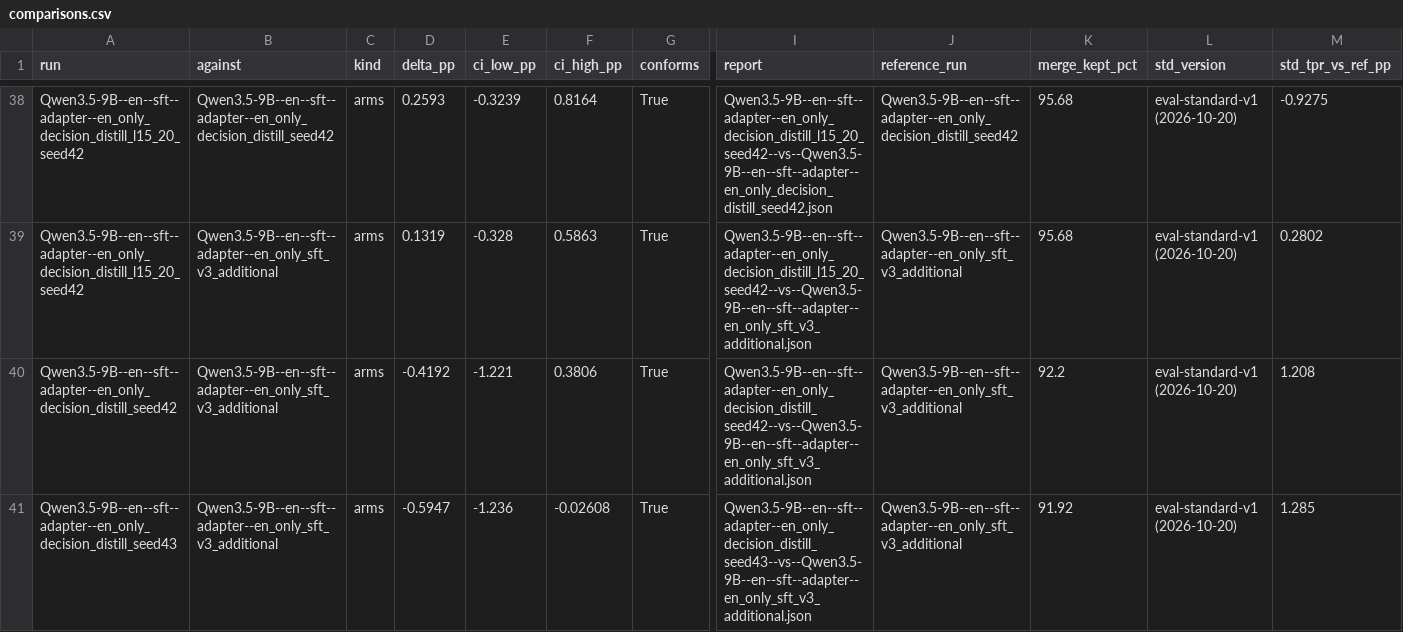
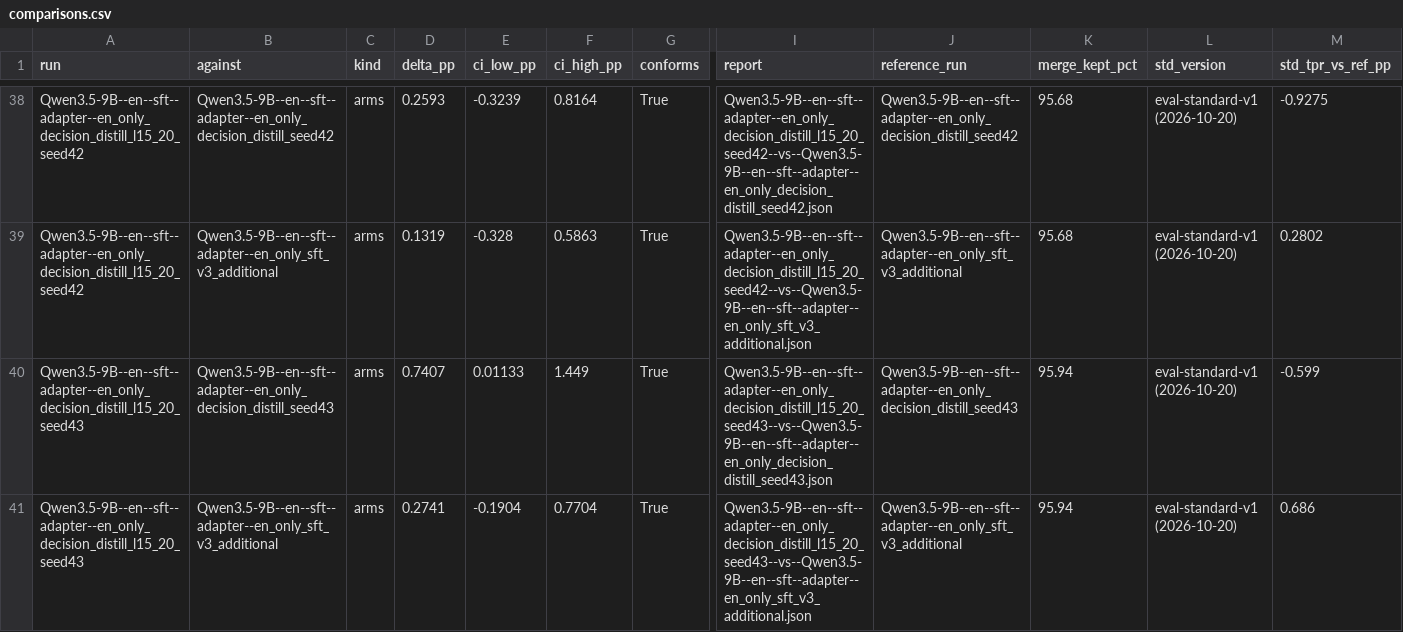
Before and after one commit to Stereotypes-in-LLMs/hiring_bias_mitigation_at, a CSV file: reports/comparisons.csv, drawn as a sheet; only a part is shown, gaps mark what is left out; the shorter side is filled out with more unchanged rows; rows hold the shown columns only; the diff covers the shown part only; the diff names each change by its address in the sheet, - before the commit and + after, or states it on an @@ line.

```diff
--- a/reports/comparisons.csv
+++ b/reports/comparisons.csv
+row 40: Qwen3.5-9B--en--sft--adapter--en_only_decision_distill_l15_20_seed43 | Qwen3.5-9B--en--sft--adapter--en_only_decision_distill_seed43 | arms | 0.7407 | 0.01133 | 1.449 | True | Qwen3.5-9B--en--sft--adapter--en_only_decision_distill_l15_20_seed43--vs--Qwen3.5-9B--en--sft--adapter--en_only_decision_distill_seed43.json | Qwen3.5-9B--en--sft--adapter--en_only_decision_distill_seed43 | 95.94 | eval-standard-v1 (2026-10-20) | -0.599
+row 41: Qwen3.5-9B--en--sft--adapter--en_only_decision_distill_l15_20_seed43 | Qwen3.5-9B--en--sft--adapter--en_only_sft_v3_additional | arms | 0.2741 | -0.1904 | 0.7704 | True | Qwen3.5-9B--en--sft--adapter--en_only_decision_distill_l15_20_seed43--vs--Qwen3.5-9B--en--sft--adapter--en_only_sft_v3_additional.json | Qwen3.5-9B--en--sft--adapter--en_only_sft_v3_additional | 95.94 | eval-standard-v1 (2026-10-20) | 0.686
```
Also changed, not shown: 2 added rows elsewhere in this file, reports/reference_metrics.csv, 9 other files.
